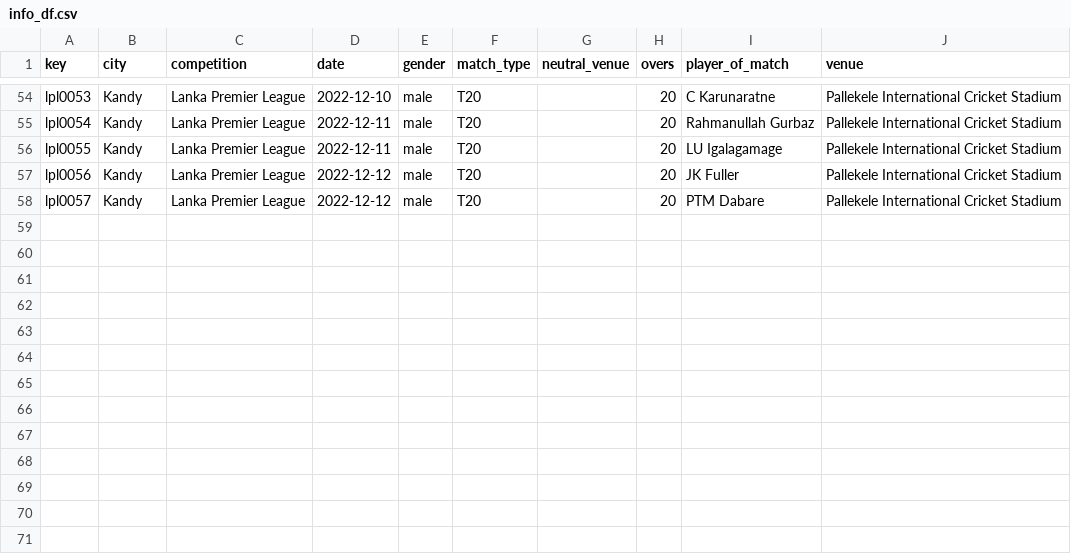
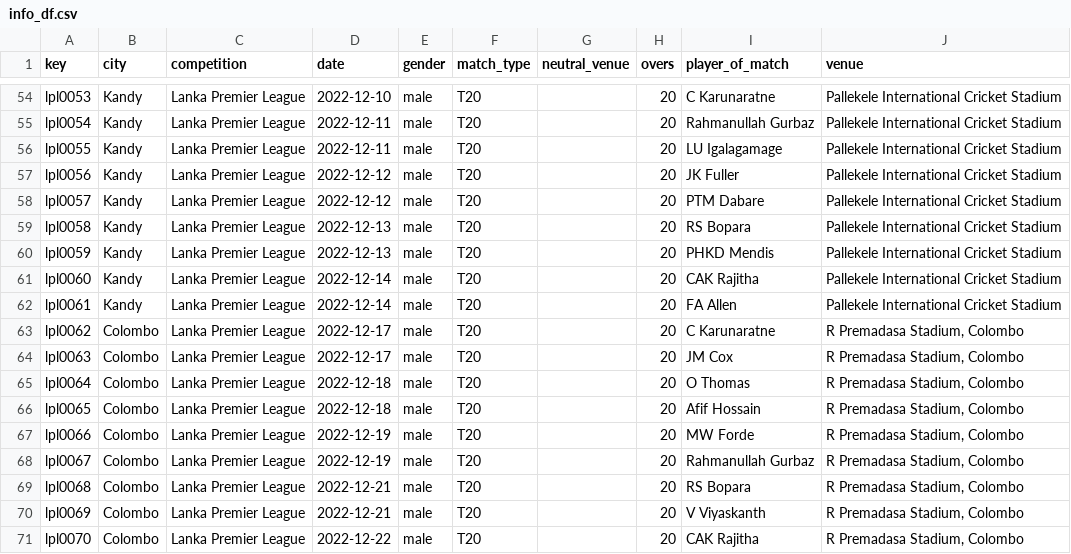
Before and after one commit to sawlachintan/cricket_data, a CSV file: lpl_data/info_df.csv, drawn as a sheet; only a part is shown, gaps mark what is left out.

```diff
--- a/lpl_data/info_df.csv
+++ b/lpl_data/info_df.csv
@@ -58 +58,14 @@ lpl0056,Kandy,Lanka Premier League,2022-12-12,male,T20,,20,JK Fuller,Pallekele I
 lpl0057,Kandy,Lanka Premier League,2022-12-12,male,T20,,20,PTM Dabare,Pallekele International Cricket Stadium
+lpl0058,Kandy,Lanka Premier League,2022-12-13,male,T20,,20,RS Bopara,Pallekele International Cricket Stadium
+lpl0059,Kandy,Lanka Premier League,2022-12-13,male,T20,,20,PHKD Mendis,Pallekele International Cricket Stadium
+lpl0060,Kandy,Lanka Premier League,2022-12-14,male,T20,,20,CAK Rajitha,Pallekele International Cricket Stadium
+lpl0061,Kandy,Lanka Premier League,2022-12-14,male,T20,,20,FA Allen,Pallekele International Cricket Stadium
+lpl0062,Colombo,Lanka Premier League,2022-12-17,male,T20,,20,C Karunaratne,"R Premadasa Stadium, Colombo"
+lpl0063,Colombo,Lanka Premier League,2022-12-17,male,T20,,20,JM Cox,"R Premadasa Stadium, Colombo"
+lpl0064,Colombo,Lanka Premier League,2022-12-18,male,T20,,20,O Thomas,"R Premadasa Stadium, Colombo"
+lpl0065,Colombo,Lanka Premier League,2022-12-18,male,T20,,20,Afif Hossain,"R Premadasa Stadium, Colombo"
+lpl0066,Colombo,Lanka Premier League,2022-12-19,male,T20,,20,MW Forde,"R Premadasa Stadium, Colombo"
+lpl0067,Colombo,Lanka Premier League,2022-12-19,male,T20,,20,Rahmanullah Gurbaz,"R Premadasa Stadium, Colombo"
+lpl0068,Colombo,Lanka Premier League,2022-12-21,male,T20,,20,RS Bopara,"R Premadasa Stadium, Colombo"
+lpl0069,Colombo,Lanka Premier League,2022-12-21,male,T20,,20,V Viyaskanth,"R Premadasa Stadium, Colombo"
+lpl0070,Colombo,Lanka Premier League,2022-12-22,male,T20,,20,CAK Rajitha,"R Premadasa Stadium, Colombo"
```
Also changed, not shown: bbl_data/info_df.csv, t20s_data/info_df.csv, 23 other files.
